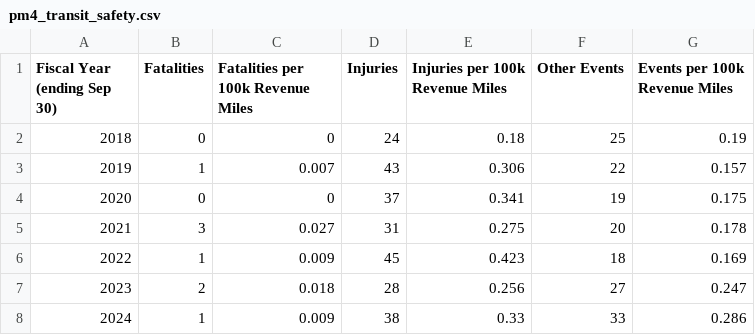
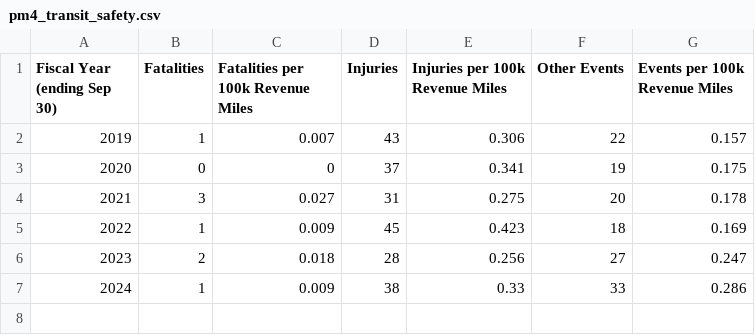
Before and after one commit to NorthFloridaTPO/NFTPO_AnnualMobilityReport2026, a CSV file: data/pm4_transit_safety.csv, drawn as a sheet.

```diff
--- a/data/pm4_transit_safety.csv
+++ b/data/pm4_transit_safety.csv
@@ -1,3 +1,2 @@
 Fiscal Year (ending Sep 30),Fatalities,Fatalities per 100k Revenue Miles,Injuries,Injuries per 100k Revenue Miles,Other Events,Events per 100k Revenue Miles
-2018,0,0,24,0.18,25,0.19
 2019,1,0.007,43,0.306,22,0.157
```
Also changed, not shown: data/bridgeconditions.csv, 8 other files.
